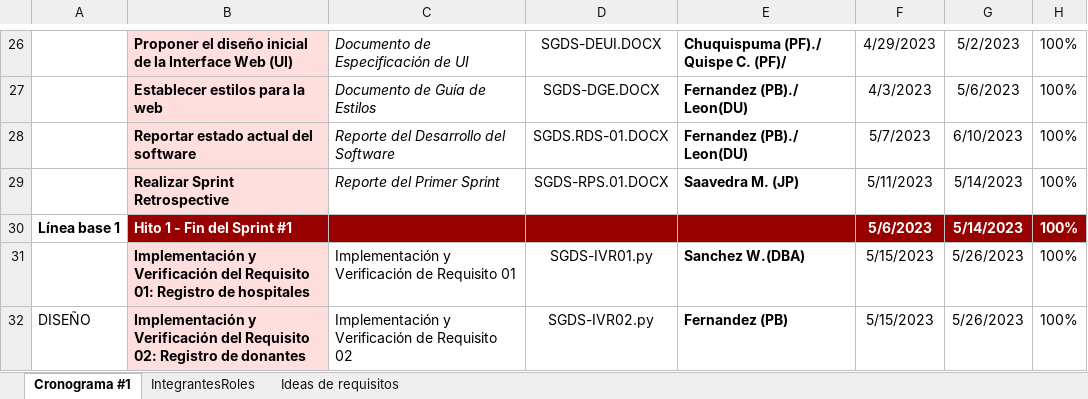
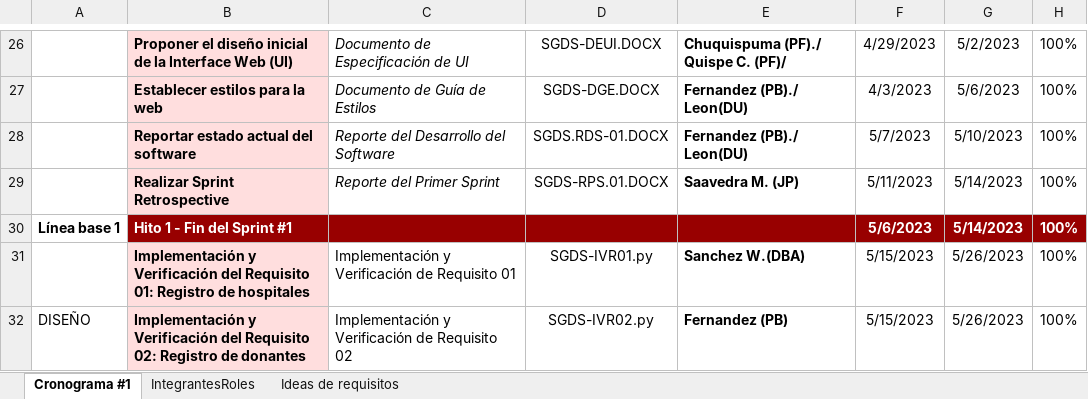
Before and after one commit to JoxAQC/QuantumAnts-Software, an Excel workbook: Desarrollo/SGDS/Gestion/SGDS-CP.xlsx, sheet Cronograma #1, drawn as a sheet; only a part is shown, gaps mark what is left out; values as stored, in another font and other column widths than the file's, no borders; the diff names each change by its address in the sheet, - before the commit and + after, or states it on an @@ line.

Commit message:
Plan corregido y cronograma actualizado

```diff
--- a/Desarrollo/SGDS/Gestion/SGDS-CP.xlsx (sheet Cronograma #1)
+++ b/Desarrollo/SGDS/Gestion/SGDS-CP.xlsx (sheet Cronograma #1)
-G28: 6/10/2023
+G28: 5/10/2023
```
Also changed, not shown: 1 other file.
